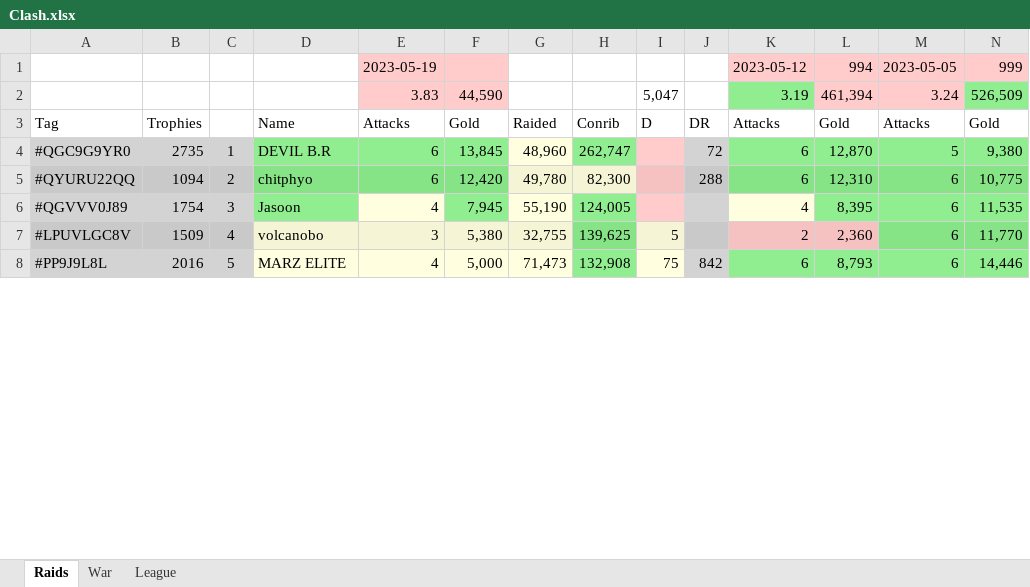
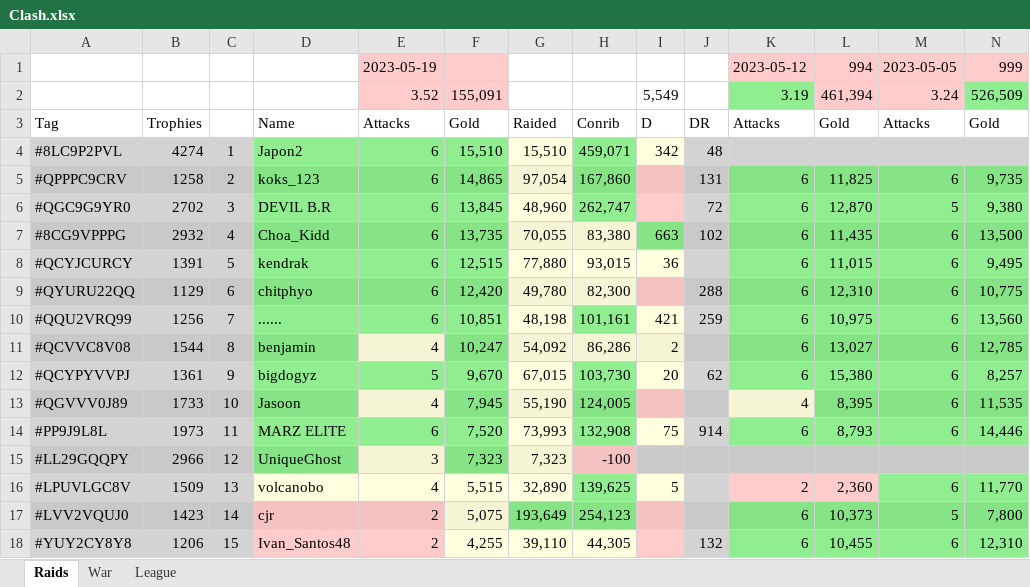
Before and after one commit to KYANI7E/Clans, an Excel workbook: Clash.xlsx, sheet Raids, drawn as a sheet; only a part is shown; values as stored, in another font and other column widths than the file's, no borders; removed rows and columns are numbered as before the commit, all else as after; rows hold the shown columns only; the diff covers the shown part only; the diff names each change by its address in the sheet, - before the commit and + after, or states it on an @@ line.

Commit message:
updating the clash file from bat manual run

```diff
--- a/Clash.xlsx (sheet Raids)
+++ b/Clash.xlsx (sheet Raids)
-E2: 3.83
+E2: 3.52
-F2: 44,590
+F2: 155,091
-I2: 5,047
+I2: 5,549
+row 4: #8LC9P2PVL | 4274 | 1 | Japon2 | 6 | 15,510 | 15,510 | 459,071 | 342 | 48
+row 5: #QPPPC9CRV | 1258 | 2 | koks_123 | 6 | 14,865 | 97,054 | 167,860 |  | 131 | 6 | 11,825 | 6 | 9,735
-B6: 2735
+B6: 2702
-C6: 1
+C6: 3
+row 7: #8CG9VPPPG | 2932 | 4 | Choa_Kidd | 6 | 13,735 | 70,055 | 83,380 | 663 | 102 | 6 | 11,435 | 6 | 13,500
+row 8: #QCYJCURCY | 1391 | 5 | kendrak | 6 | 12,515 | 77,880 | 93,015 | 36 |  | 6 | 11,015 | 6 | 9,495
-B9: 1094
+B9: 1129
-C9: 2
+C9: 6
+row 10: #QQU2VRQ99 | 1256 | 7 | ...... | 6 | 10,851 | 48,198 | 101,161 | 421 | 259 | 6 | 10,975 | 6 | 13,560
+row 11: #QCVVC8V08 | 1544 | 8 | benjamin | 4 | 10,247 | 54,092 | 86,286 | 2 |  | 6 | 13,027 | 6 | 12,785
+row 12: #QCYPYVVPJ | 1361 | 9 | bigdogyz | 5 | 9,670 | 67,015 | 103,730 | 20 | 62 | 6 | 15,380 | 6 | 8,257
-B13: 1754
+B13: 1733
-C13: 3
+C13: 10
-row 7: #LPUVLGC8V | 1509 | 4 | volcanobo | 3 | 5,380 | 32,755 | 139,625 | 5 |  | 2 | 2,360 | 6 | 11,770
-B14: 2016
+B14: 1973
-C14: 5
+C14: 11
-D14:F14 fill: #FFFFE0
+D14:F14 fill: #90EE90
-E14: 4
+E14: 6
-F14: 5,000
+F14: 7,520
-G14: 71,473
+G14: 73,993
-J14: 842
+J14: 914
+row 15: #LL29GQQPY | 2966 | 12 | UniqueGhost | 3 | 7,323 | 7,323 | -100
+row 16: #LPUVLGC8V | 1509 | 13 | volcanobo | 4 | 5,515 | 32,890 | 139,625 | 5 |  | 2 | 2,360 | 6 | 11,770
+row 17: #LVV2VQUJ0 | 1423 | 14 | cjr | 2 | 5,075 | 193,649 | 254,123 |  |  | 6 | 10,373 | 5 | 7,800
+row 18: #YUY2CY8Y8 | 1206 | 15 | Ivan_Santos48 | 2 | 4,255 | 39,110 | 44,305 |  | 132 | 6 | 10,455 | 6 | 12,310
```
Also changed, not shown: 2 added rows, 11 removed rows, 174 edited cells and cell formats elsewhere in this sheet, sheet War.
